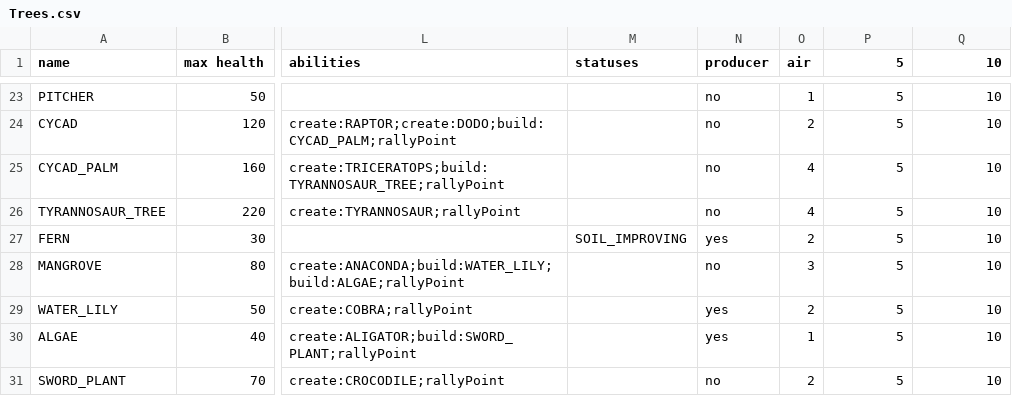
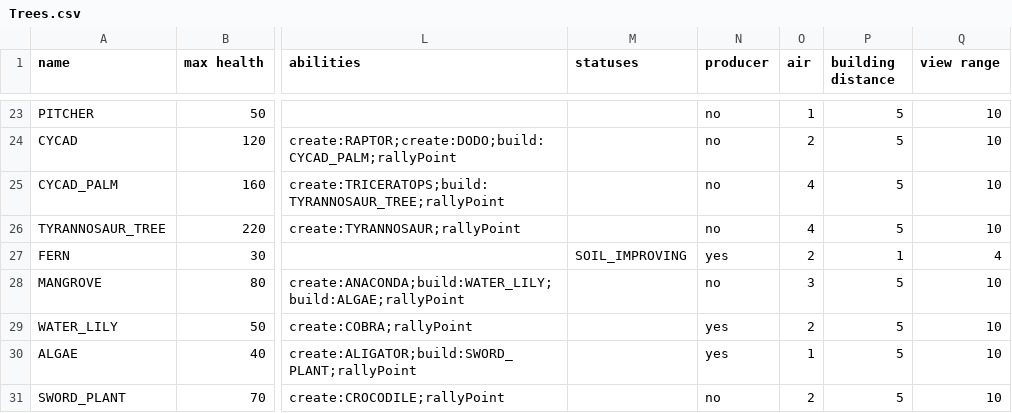
Before and after one commit to TomasKalva/SanguineGenesis, a CSV file: SanguineGenesis/GameLogic/Data/Entities/Trees.csv, drawn as a sheet; only a part is shown, gaps mark what is left out; the diff names each change by its address in the sheet, - before the commit and + after, or states it on an @@ line.

```diff
--- a/SanguineGenesis/GameLogic/Data/Entities/Trees.csv
+++ b/SanguineGenesis/GameLogic/Data/Entities/Trees.csv
-P1: 5
+P1: building distance
-Q1: 10
+Q1: view range
-P27 (building distance): 5
+P27 (building distance): 1
-Q27 (view range): 10
+Q27 (view range): 4
```
Also changed, not shown: SanguineGenesis/GameLogic/Data/Entities/Structures.csv, 17 other files.
